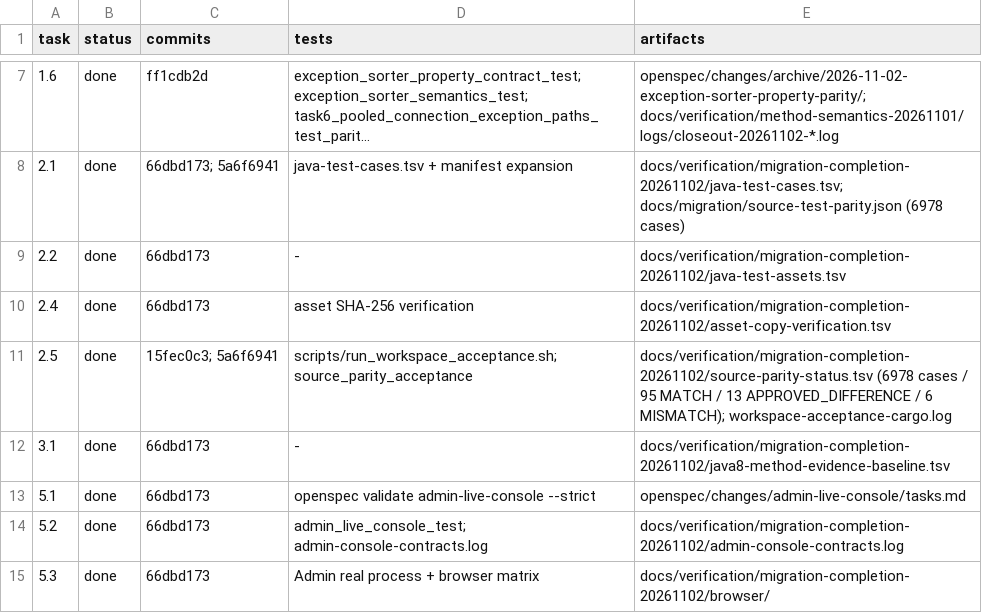
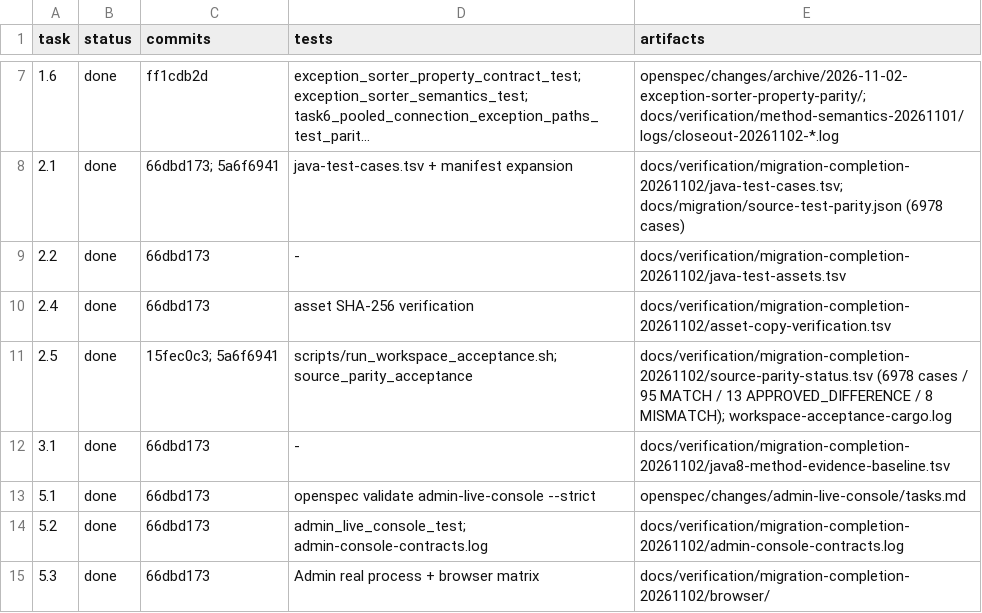
Before and after one commit to easy-4-rust/druid-rust, a TSV file: docs/verification/migration-completion-20261102/task-evidence.tsv, drawn as a sheet; only a part is shown, gaps mark what is left out; long unchanged cells end in ….

Commit message:
feat(parity): expose Wall union-check gap
The union toggle test shows selectUnionCheck does not reject a plain UNION in Rust; Java rejects both UNION statements. Record two WallUnionTest MISMATCH entries. Report: 95 MATCH / 13 APPROVED_DIFFERENCE / 8 MISMATCH / 6862 NOT_RUN.

```diff
--- a/docs/verification/migration-completion-20261102/task-evidence.tsv
+++ b/docs/verification/migration-completion-20261102/task-evidence.tsv
@@ -10,3 +10,3 @@ task	status	commits	tests	artifacts
 2.4	done	66dbd173	asset SHA-256 verification	docs/verification/migration-completion-20261102/asset-copy-verification.tsv
-2.5	done	15fec0c3; 5a6f6941	scripts/run_workspace_acceptance.sh; source_parity_acceptance	docs/verification/migration-completion-20261102/source-parity-status.tsv (6978 cases / 95 MATCH / 13 APPROVED_DIFFERENCE / 6 MISMATCH); workspace-acceptance-cargo.log
+2.5	done	15fec0c3; 5a6f6941	scripts/run_workspace_acceptance.sh; source_parity_acceptance	docs/verification/migration-completion-20261102/source-parity-status.tsv (6978 cases / 95 MATCH / 13 APPROVED_DIFFERENCE / 8 MISMATCH); workspace-acceptance-cargo.log
 3.1	done	66dbd173	-	docs/verification/migration-completion-20261102/java8-method-evidence-baseline.tsv
```
Also changed, not shown: 6 other files.
